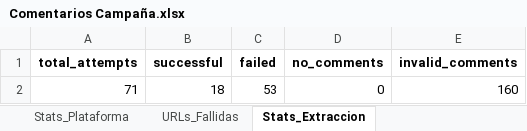
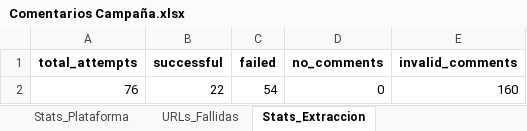
Before and after one commit to sociallisteningalpina-lang/Navidad-def-2025, an Excel workbook: Comentarios Campaña.xlsx, sheet Stats_Extraccion, drawn as a sheet; values as stored, in another font and other column widths than the file's, no borders; removed rows and columns are numbered as before the commit, all else as after; the diff names each change by its address in the sheet, - before the commit and + after, or states it on an @@ line.

```diff
--- a/Comentarios Campaña.xlsx (sheet Stats_Extraccion)
+++ b/Comentarios Campaña.xlsx (sheet Stats_Extraccion)
-row 2: 71 | 18 | 53 | 0 | 160
+row 2: 76 | 22 | 54 | 0 | 160
```
Also changed, not shown: sheet Comentarios, sheet Resumen_Posts, sheet URLs_Fallidas, sheet Stats_Plataforma, 1 other file.
